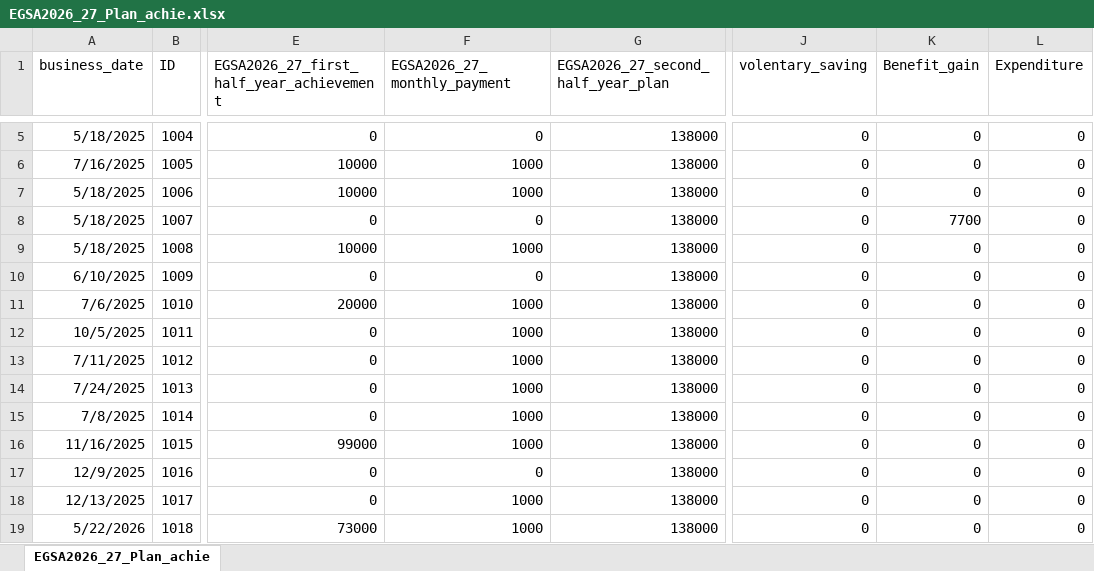
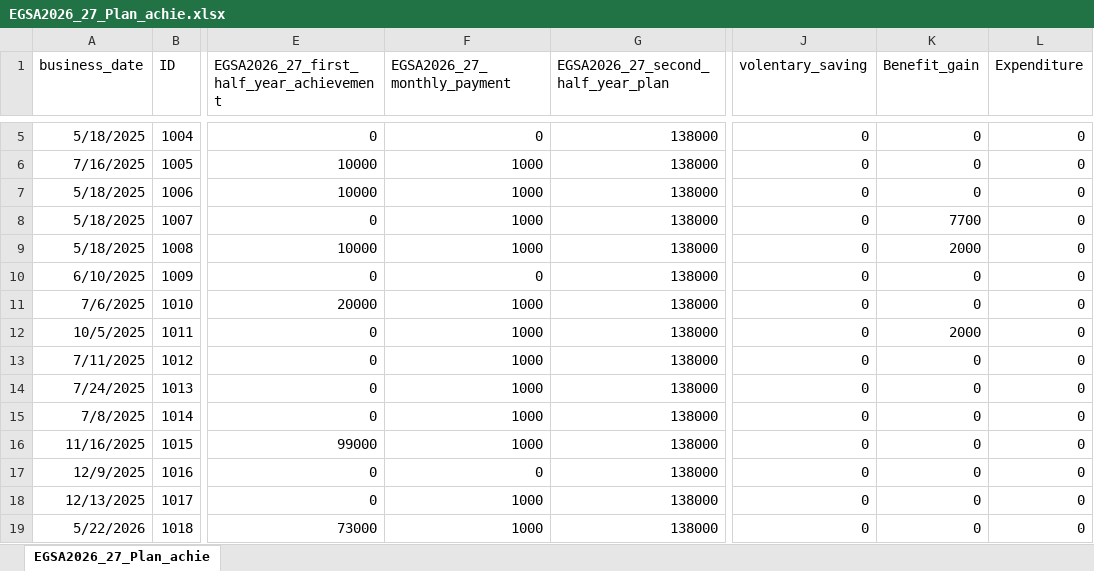
Before and after one commit to Walfaanaa/EGSA2026_27_Plan_achie, an Excel workbook: EGSA2026_27_Plan_achie.xlsx, sheet EGSA2026_27_Plan_achie, drawn as a sheet; only a part is shown, gaps mark what is left out; values as stored, in another font and other column widths than the file's, no borders; the diff names each change by its address in the sheet, - before the commit and + after, or states it on an @@ line.

Commit message:
Add files via upload

```diff
--- a/EGSA2026_27_Plan_achie.xlsx (sheet EGSA2026_27_Plan_achie)
+++ b/EGSA2026_27_Plan_achie.xlsx (sheet EGSA2026_27_Plan_achie)
-F8 (EGSA2026_27_monthly_payment): 0
+F8 (EGSA2026_27_monthly_payment): 1000
-K9 (Benefit_gain): 0
+K9 (Benefit_gain): 2000
-K12 (Benefit_gain): 0
+K12 (Benefit_gain): 2000
```
